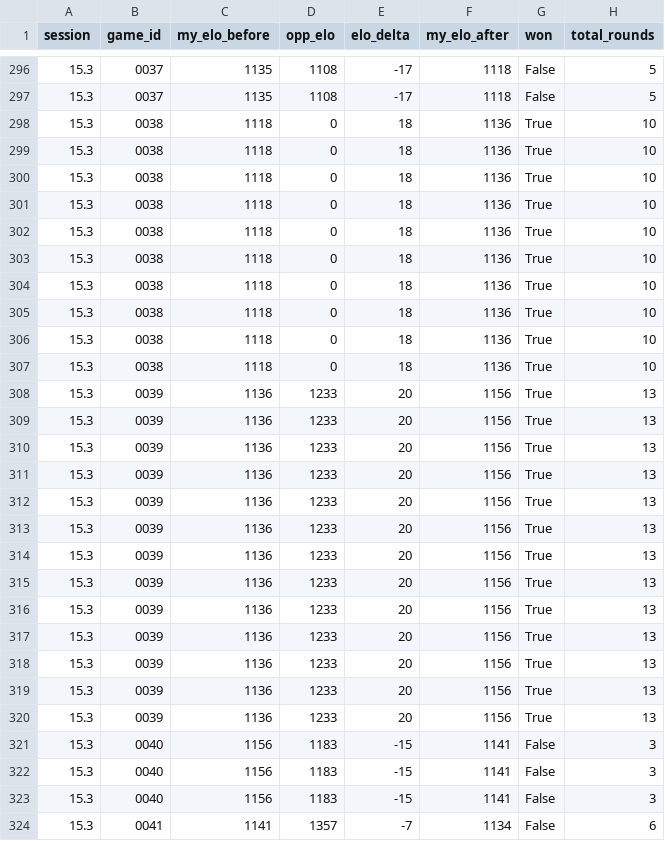
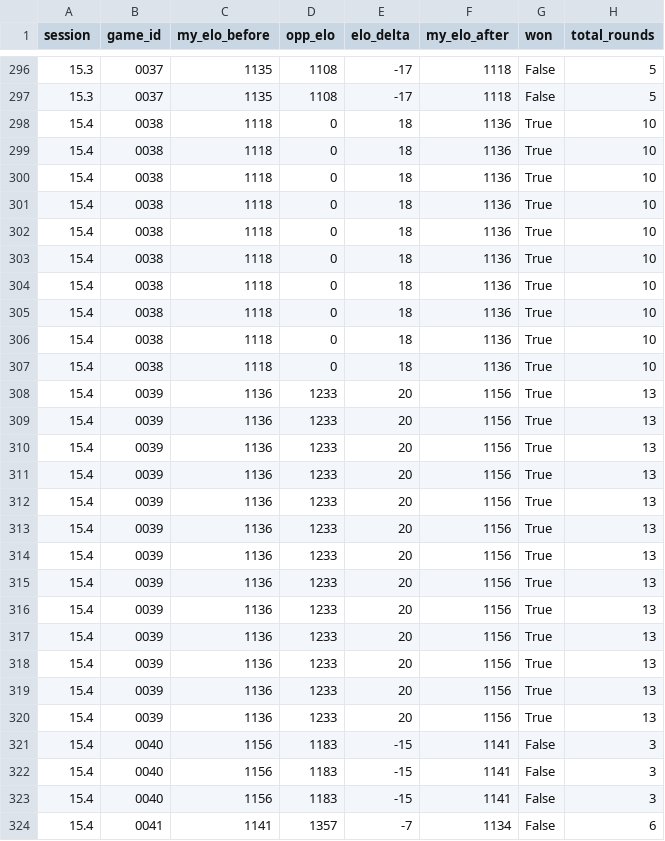
Before and after one commit to gpoussel/geoscore-jday-nema, a CSV file: stats/games.csv, drawn as a sheet; only a part is shown, gaps mark what is left out; the diff covers the shown part only; the diff names each change by its address in the sheet, - before the commit and + after, or states it on an @@ line.

```diff
--- a/stats/games.csv
+++ b/stats/games.csv
-A298:A324 (session): 15.3
+A298:A324 (session): 15.4
```
Also changed, not shown: 81 edited cells elsewhere in this file.
